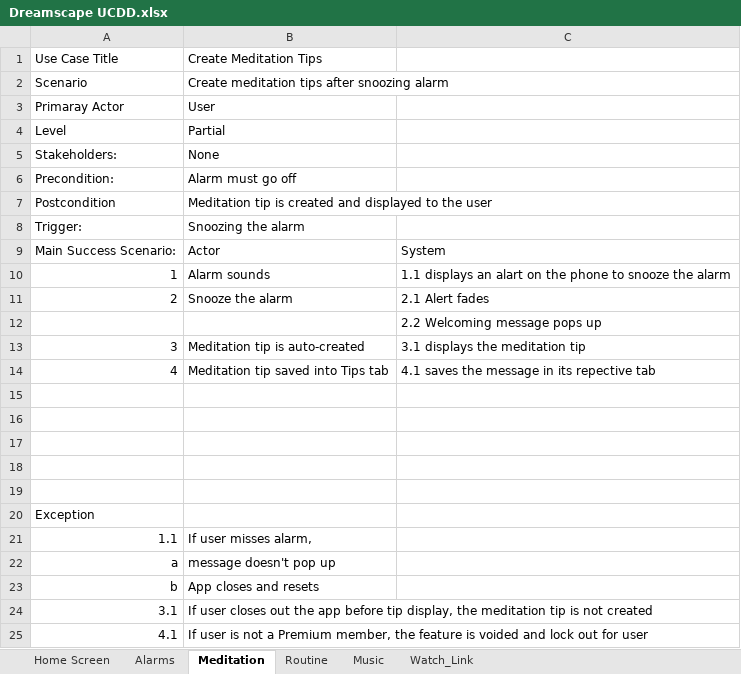
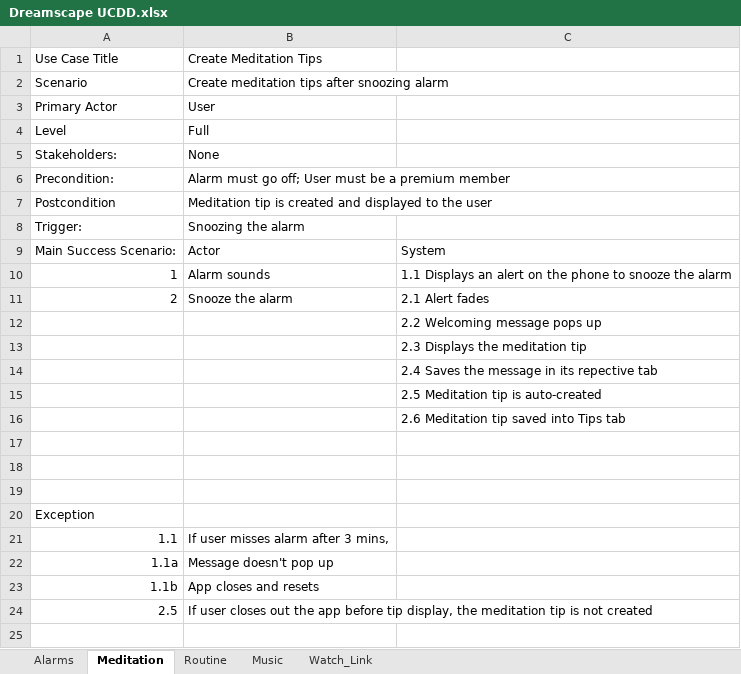
Before and after one commit to Mcuon24/The_Nocturnals, an Excel workbook: Dreamscape UCDD.xlsx, sheet Meditation, drawn as a sheet; values as stored, in another font and other column widths than the file's, no borders; removed rows and columns are numbered as before the commit, all else as after; the diff names each change by its address in the sheet, - before the commit and + after, or states it on an @@ line.

```diff
--- a/Dreamscape UCDD.xlsx (sheet Meditation)
+++ b/Dreamscape UCDD.xlsx (sheet Meditation)
-sheet tab: Home Screen
-A3: Primaray Actor
+A3: Primary Actor
-B4: Partial
+B4: Full
-B6: Alarm must go off
+B6: Alarm must go off; User must be a premium member
-C10: 1.1 displays an alart on the…
+C10: 1.1 Displays an alert on the…
-row 13: 3 | Meditation tip is auto-created | 3.1 displays the meditation tip
-row 14: 4 | Meditation tip saved into Tips tab | 4.1 saves the message in its repective tab
-C13: (empty)
+C13: 2.3 Displays the meditation tip
-C14: (empty)
+C14: 2.4 Saves the message in its repective tab
+row 15:  |  | 2.5 Meditation tip is auto-created
+row 16:  |  | 2.6 Meditation tip saved into Tips tab
-B21: If user misses alarm,
+B21: If user misses alarm after 3 mins,
-row 22: a | message doesn't pop up
+row 22: 1.1a | Message doesn't pop up
-A23: b
+A23: 1.1b
-A24: 3.1
+A24: 2.5
-row 25: 4.1 | If user is not a Premium member, the feature is voided and lock out for user
```
Also changed, not shown: sheet Routine, sheet Music, sheet Alarms, sheet Watch_Link, 3 other files.
